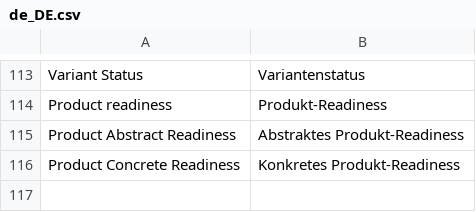
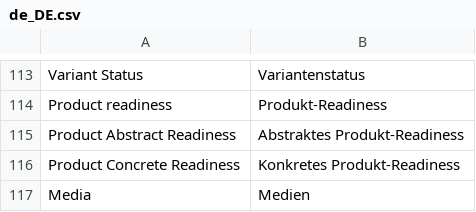
Before and after one commit to spryker/product-management, a CSV file: data/translation/Zed/de_DE.csv, drawn as a sheet; only a part is shown, gaps mark what is left out; the diff names each change by its address in the sheet, - before the commit and + after, or states it on an @@ line.

```diff
--- a/data/translation/Zed/de_DE.csv
+++ b/data/translation/Zed/de_DE.csv
+row 117: Media | Medien
```
Also changed, not shown: data/translation/Zed/en_US.csv, 22 other files.
